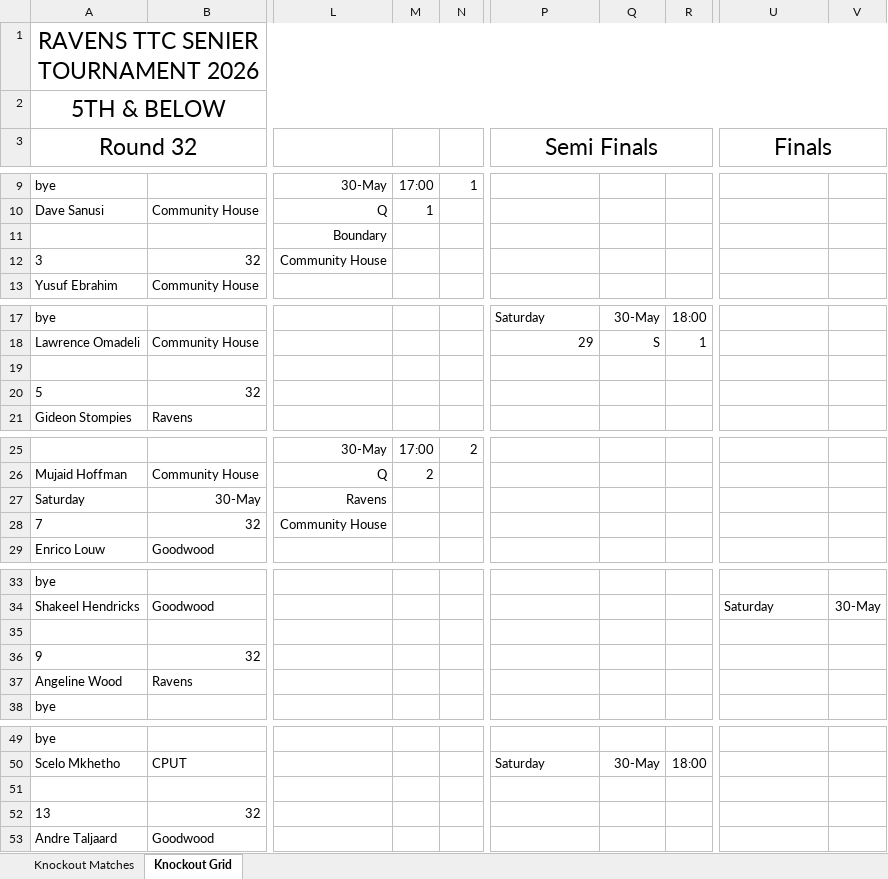
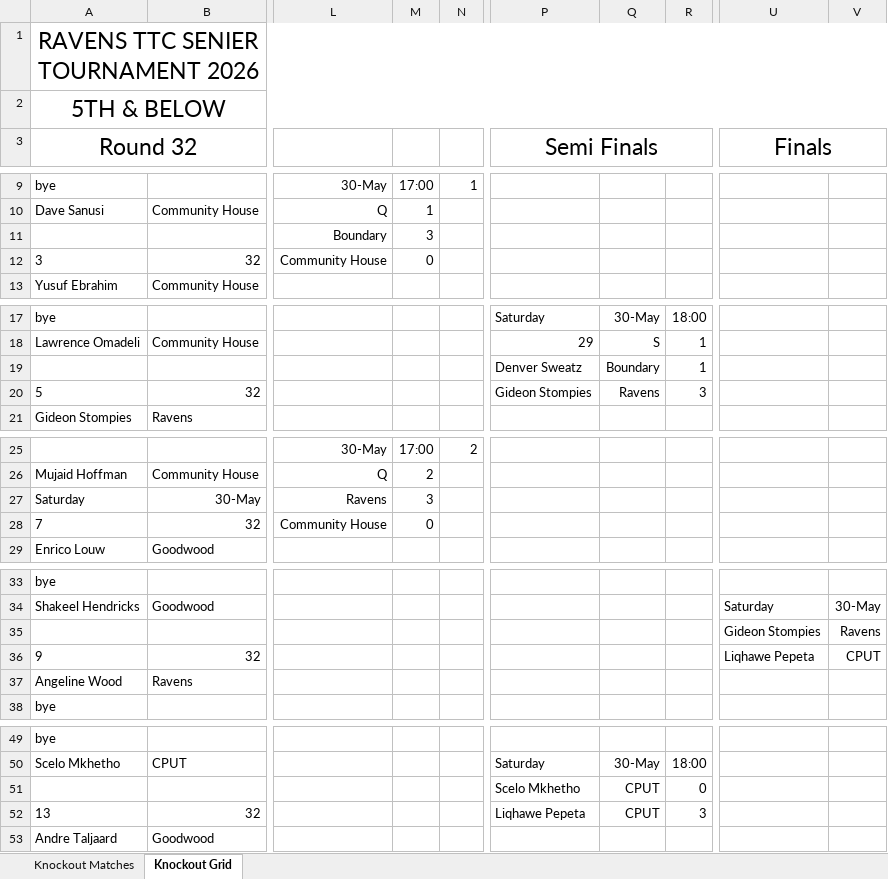
Before and after one commit to JoshuaDuPlooy/Ravens2026Seniors, an Excel workbook: Knockouts/5thAndBelow.xlsx, sheet Knockout Grid, drawn as a sheet; only a part is shown, gaps mark what is left out; values as stored, in another font and other column widths than the file's, no borders; conditional formats not drawn; rows hold the shown columns only; the diff covers the shown part only; the diff names each change by its address in the sheet, - before the commit and + after, or states it on an @@ line.

```diff
--- a/Knockouts/5thAndBelow.xlsx (sheet Knockout Grid)
+++ b/Knockouts/5thAndBelow.xlsx (sheet Knockout Grid)
-M11: (empty)
+M11: 3
-M12: (empty)
+M12: 0
-row 19: (empty)
+row 19:  |  |  |  |  | Denver Sweatz | Boundary | 1
-P20 (Semi Finals): (empty)
+P20 (Semi Finals): Gideon Stompies
-Q20: (empty)
+Q20: Ravens
-R20: (empty)
+R20: 3
-M27: (empty)
+M27: 3
-M28: (empty)
+M28: 0
-row 35: (empty)
+row 35:  |  |  |  |  |  |  |  | Gideon Stompies | Ravens
-U36 (Finals): (empty)
+U36 (Finals): Liqhawe Pepeta
-V36: (empty)
+V36: CPUT
-row 51: (empty)
+row 51:  |  |  |  |  | Scelo Mkhetho | CPUT | 0
-P52 (Semi Finals): (empty)
+P52 (Semi Finals): Liqhawe Pepeta
-Q52: (empty)
+Q52: CPUT
-R52: (empty)
+R52: 3
```
Also changed, not shown: 4 edited cells elsewhere in this sheet, sheet Knockout Matches, Knockouts/2ndAndBelow.xlsx, Knockouts/Ladies.xlsx, 5 other files.
